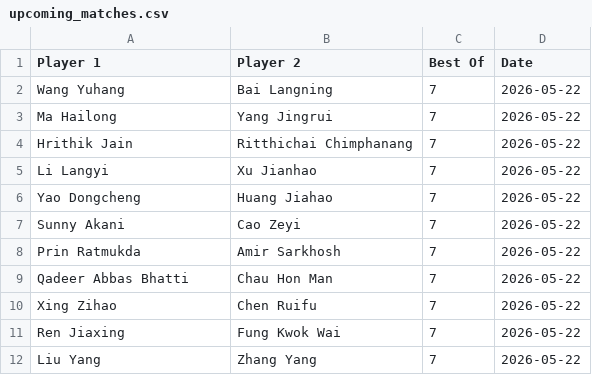
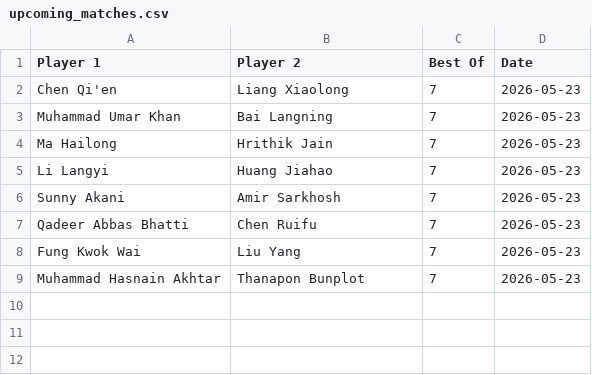
Before and after one commit to Fredfreddo/SnookerDashboardPipeline, a CSV file: upcoming_matches.csv, drawn as a sheet.

```diff
--- a/upcoming_matches.csv
+++ b/upcoming_matches.csv
@@ -1,12 +1,9 @@
 Player 1,Player 2,Best Of,Date
-"Wang Yuhang","Bai Langning",7,"2026-05-22"
-"Ma Hailong","Yang Jingrui",7,"2026-05-22"
-"Hrithik Jain","Ritthichai Chimphanang",7,"2026-05-22"
-"Li Langyi","Xu Jianhao",7,"2026-05-22"
-"Yao Dongcheng","Huang Jiahao",7,"2026-05-22"
-"Sunny Akani","Cao Zeyi",7,"2026-05-22"
-"Prin Ratmukda","Amir Sarkhosh",7,"2026-05-22"
-"Qadeer Abbas Bhatti","Chau Hon Man",7,"2026-05-22"
-"Xing Zihao","Chen Ruifu",7,"2026-05-22"
-"Ren Jiaxing","Fung Kwok Wai",7,"2026-05-22"
-"Liu Yang","Zhang Yang",7,"2026-05-22"
+"Chen Qi'en","Liang Xiaolong",7,"2026-05-23"
+"Muhammad Umar Khan","Bai Langning",7,"2026-05-23"
+"Ma Hailong","Hrithik Jain",7,"2026-05-23"
+"Li Langyi","Huang Jiahao",7,"2026-05-23"
+"Sunny Akani","Amir Sarkhosh",7,"2026-05-23"
+"Qadeer Abbas Bhatti","Chen Ruifu",7,"2026-05-23"
+"Fung Kwok Wai","Liu Yang",7,"2026-05-23"
+"Muhammad Hasnain Akhtar","Thanapon Bunplot",7,"2026-05-23"
```
Also changed, not shown: 1 other file.
